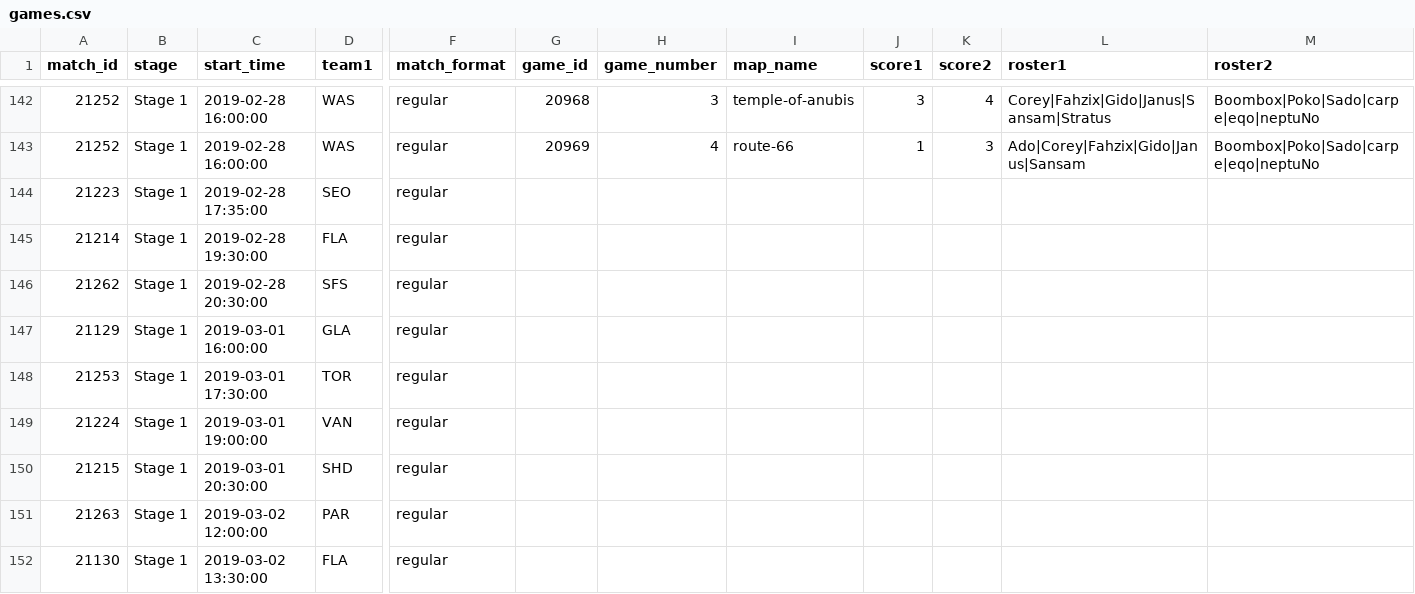
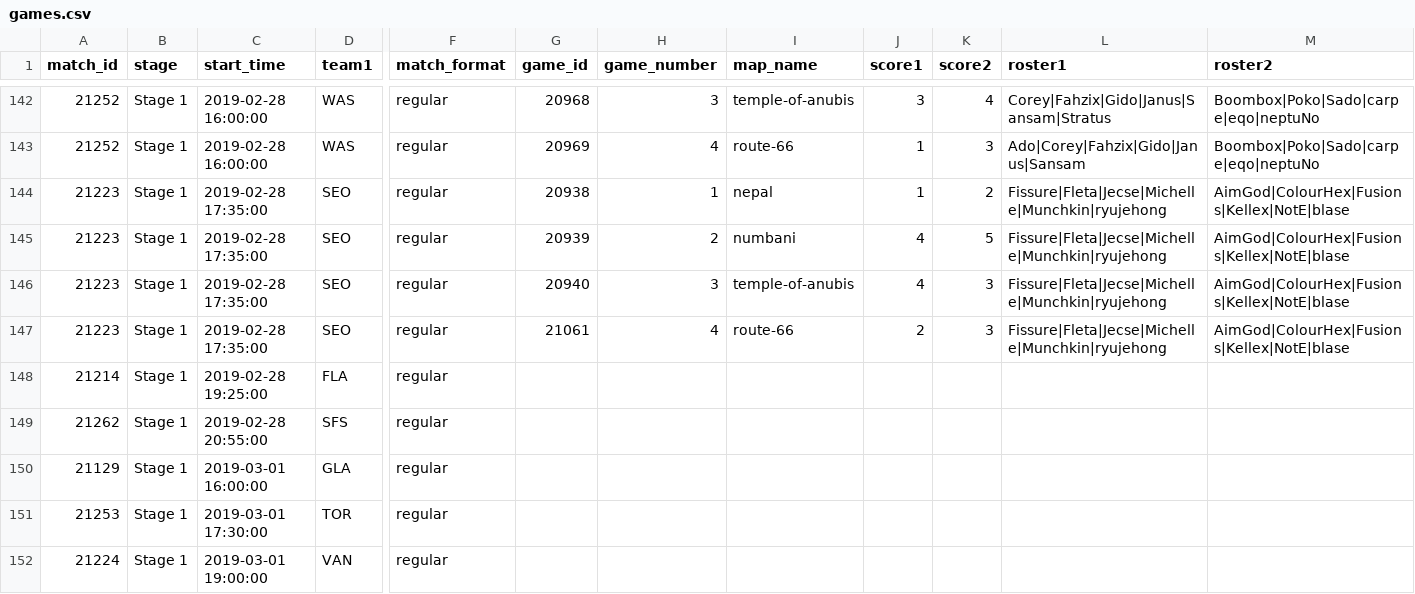
Before and after one commit to ClumsyLee/owl-sr, a CSV file: games.csv, drawn as a sheet; only a part is shown, gaps mark what is left out; the shorter side is filled out with more unchanged rows; addresses are those after the commit; rows hold the shown columns only; the diff names each change by its address in the sheet, - before the commit and + after, or states it on an @@ line.

Commit message:
Update data.

```diff
--- a/games.csv
+++ b/games.csv
-G144 (game_id): (empty)
+G144 (game_id): 20938
-H144 (game_number): (empty)
+H144 (game_number): 1
-I144 (map_name): (empty)
+I144 (map_name): nepal
-J144 (score1): (empty)
+J144 (score1): 1
-K144 (score2): (empty)
+K144 (score2): 2
-L144 (roster1): (empty)
+L144 (roster1): Fissure|Fleta|Jecse|Michelle|Munchkin|ryujehong
-M144 (roster2): (empty)
+M144 (roster2): AimGod|ColourHex|Fusions|Kellex|NotE|blase
+row 145: 21223 | Stage 1 | 2019-02-28 17:35:00 | SEO | regular | 20939 | 2 | numbani | 4 | 5 | Fissure|Fleta|Jecse|Michelle|Munchkin|ryujehong | AimGod|ColourHex|Fusions|Kellex|NotE|blase
+row 146: 21223 | Stage 1 | 2019-02-28 17:35:00 | SEO | regular | 20940 | 3 | temple-of-anubis | 4 | 3 | Fissure|Fleta|Jecse|Michelle|Munchkin|ryujehong | AimGod|ColourHex|Fusions|Kellex|NotE|blase
+row 147: 21223 | Stage 1 | 2019-02-28 17:35:00 | SEO | regular | 21061 | 4 | route-66 | 2 | 3 | Fissure|Fleta|Jecse|Michelle|Munchkin|ryujehong | AimGod|ColourHex|Fusions|Kellex|NotE|blase
-C148 (start_time): 2019-02-28 19:30:00
+C148 (start_time): 2019-02-28 19:25:00
-C149 (start_time): 2019-02-28 20:30:00
+C149 (start_time): 2019-02-28 20:55:00
```
Also changed, not shown: ratings.csv, 10 other files.
